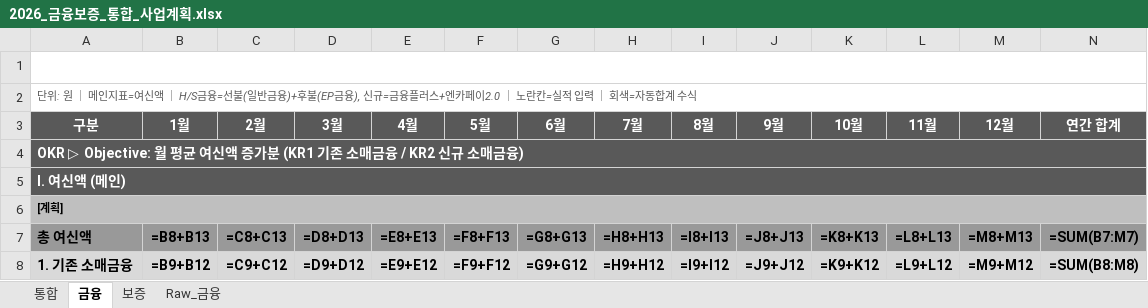
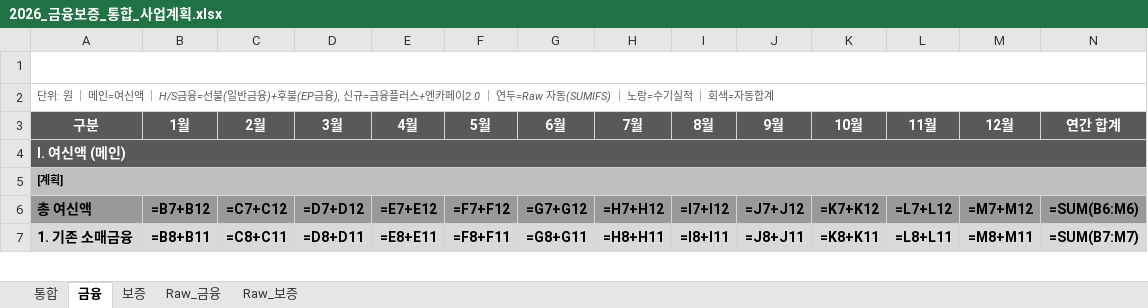
Before and after one commit to fosh-pse/CPF_Final-Project_Seungeun-Park, an Excel workbook: 2026_금융보증_통합_사업계획.xlsx, sheet 금융, drawn as a sheet; only a part is shown; values as stored, in another font and other column widths than the file's, no borders; formulas without a stored value are shown as written; removed rows and columns are numbered as before the commit, all else as after; the diff covers the shown part only; the diff names each change by its address in the sheet, - before the commit and + after, or states it on an @@ line.

```diff
--- a/2026_금융보증_통합_사업계획.xlsx (sheet 금융)
+++ b/2026_금융보증_통합_사업계획.xlsx (sheet 금융)
+sheet tab: Raw_보증
-A2 (구분): …｜ 메인지표=여신액 ｜ H/S금융=선불(일반금융)+후불(EP금융), 신규=금융플러스+엔카페이2.0 ｜ 노란칸=실적 입력 ｜ 회색=자동합계 수식
+A2 (구분): …｜ 메인=여신액 ｜ H/S금융=선불(일반금융)+후불(EP금융), 신규=금융플러스+엔카페이2.0 ｜ 연두=Raw 자동(SUMIFS) ｜ 노랑=수기실적 ｜ 회색=자동합계
-row 4: OKR ▷ Objective: 월 평균 여신액 증가분 (KR1 기존 소매금융 / KR2 신규 소매금융)
-B6 (1월): =B8+B13
+B6 (1월): =B7+B12
-C6 (2월): =C8+C13
+C6 (2월): =C7+C12
-D6 (3월): =D8+D13
+D6 (3월): =D7+D12
-E6 (4월): =E8+E13
+E6 (4월): =E7+E12
-F6 (5월): =F8+F13
+F6 (5월): =F7+F12
-G6 (6월): =G8+G13
+G6 (6월): =G7+G12
-H6 (7월): =H8+H13
+H6 (7월): =H7+H12
-I6 (8월): =I8+I13
+I6 (8월): =I7+I12
-J6 (9월): =J8+J13
+J6 (9월): =J7+J12
-K6 (10월): =K8+K13
+K6 (10월): =K7+K12
-L6 (11월): =L8+L13
+L6 (11월): =L7+L12
-M6 (12월): =M8+M13
+M6 (12월): =M7+M12
-N6 (연간 합계): =SUM(B7:M7)
+N6 (연간 합계): =SUM(B6:M6)
-B7 (1월): =B9+B12
+B7 (1월): =B8+B11
-C7 (2월): =C9+C12
+C7 (2월): =C8+C11
-D7 (3월): =D9+D12
+D7 (3월): =D8+D11
-E7 (4월): =E9+E12
+E7 (4월): =E8+E11
-F7 (5월): =F9+F12
+F7 (5월): =F8+F11
-G7 (6월): =G9+G12
+G7 (6월): =G8+G11
-H7 (7월): =H9+H12
+H7 (7월): =H8+H11
-I7 (8월): =I9+I12
+I7 (8월): =I8+I11
-J7 (9월): =J9+J12
+J7 (9월): =J8+J11
-K7 (10월): =K9+K12
+K7 (10월): =K8+K11
-L7 (11월): =L9+L12
+L7 (11월): =L8+L11
-M7 (12월): =M9+M12
+M7 (12월): =M8+M11
-N7 (연간 합계): =SUM(B8:M8)
+N7 (연간 합계): =SUM(B7:M7)
```
Also changed, not shown: 15 removed rows and 461 edited cells elsewhere in this sheet, sheet Raw_금융, sheet 보증, sheet 통합.
